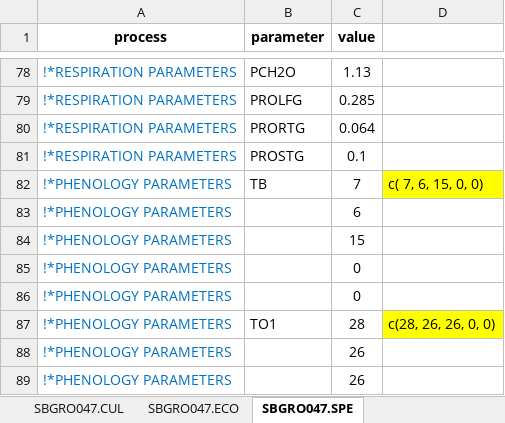
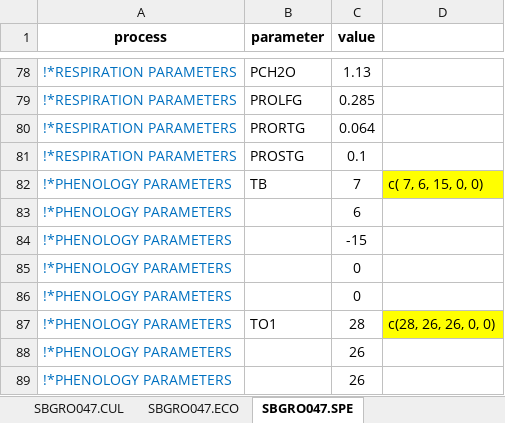
Before and after one commit to JBortolucci/ECOSMOS, an Excel workbook: R/CropModels/Soybean/SoybeanParams.xlsx, sheet SBGRO047.SPE, drawn as a sheet; only a part is shown, gaps mark what is left out; values as stored, in another font and other column widths than the file's, no borders; the diff names each change by its address in the sheet, - before the commit and + after, or states it on an @@ line.

```diff
--- a/R/CropModels/Soybean/SoybeanParams.xlsx (sheet SBGRO047.SPE)
+++ b/R/CropModels/Soybean/SoybeanParams.xlsx (sheet SBGRO047.SPE)
-C84 (value): 15
+C84 (value): -15
```
Also changed, not shown: sheet SBGRO047.CUL, 10 other files.
